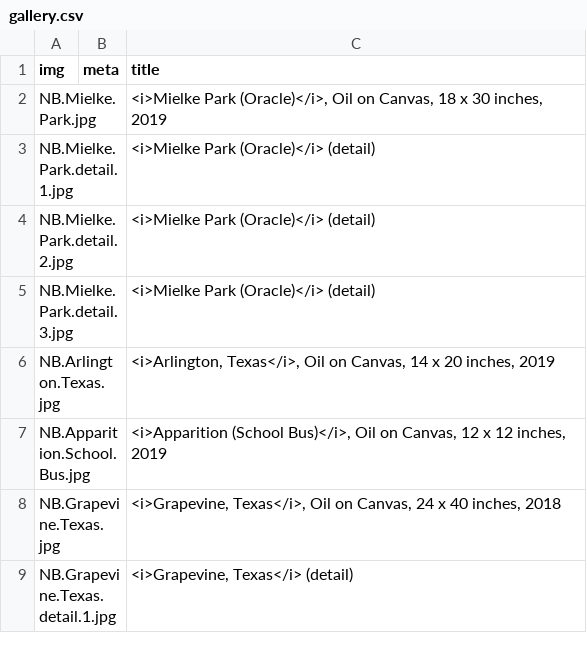
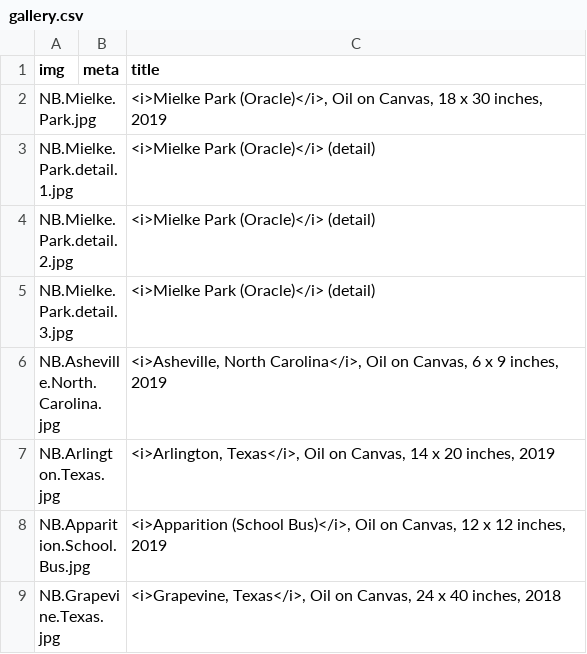
Before and after one commit to jeffhargarten/nateburbeck, a CSV file: paintings/gallery.csv, drawn as a sheet; only a part is shown; the shorter side is filled out with more unchanged rows; the diff names each change by its address in the sheet, - before the commit and + after, or states it on an @@ line.

Commit message:
Update gallery.csv

```diff
--- a/paintings/gallery.csv
+++ b/paintings/gallery.csv
+row 6: NB.Asheville.North.Carolina.jpg |  | <i>Asheville, North Carolina</i>, Oil on Canvas, 6 x 9 inches, 2019
```
